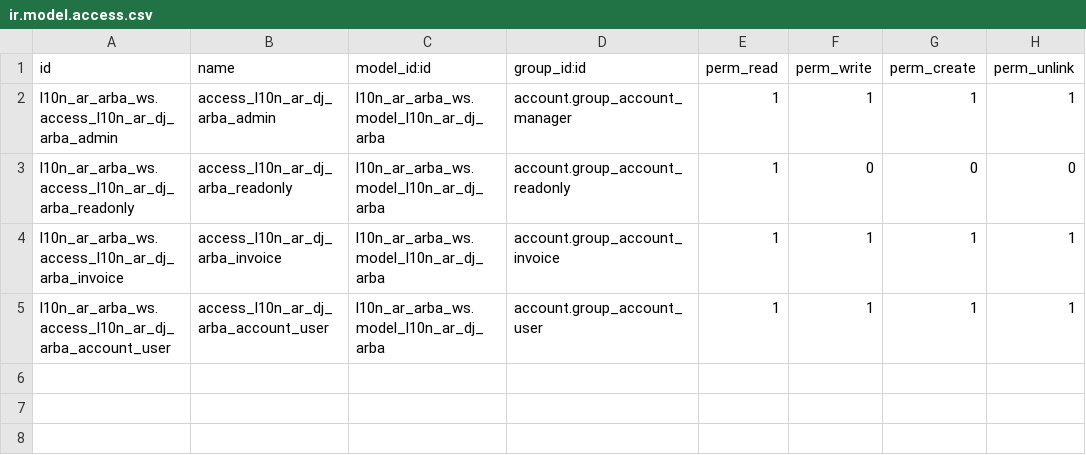
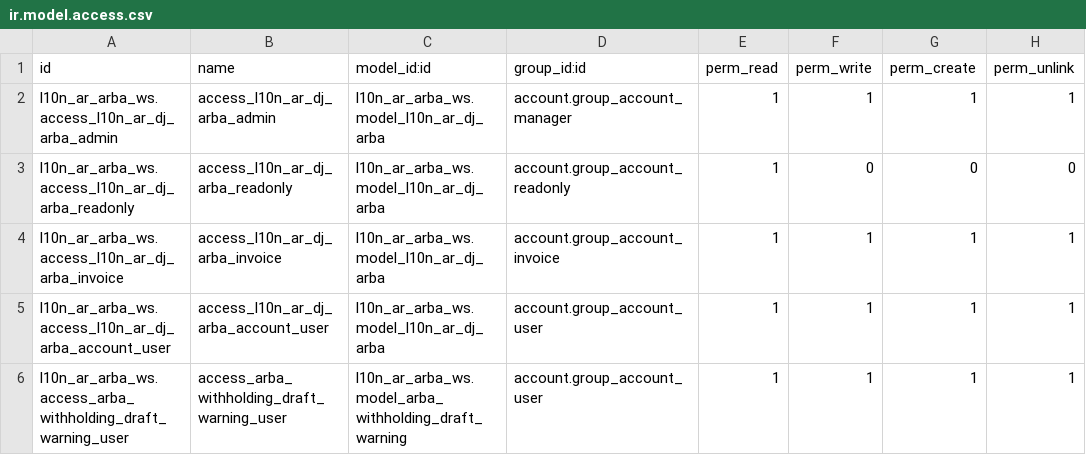
Before and after one commit to ingadhoc/odoo-argentina-ee, a CSV file: l10n_ar_arba_ws/security/ir.model.access.csv, drawn as a sheet.

Commit message:
[IMP] l10n_ar_arba_ws: add warning when trying to validate a draft withholding
closes ingadhoc/odoo-argentina-ee#990

X-original-commit: 4e1ba66d756c8c8b0892bbf800fb304627394a24
Signed-off-by: Katherine Zaoral - kz (#l10n) <kz@adhoc.com.ar>
Signed-off-by: Victoria Halac - hav (#l10n) <hav@adhoc.inc>

```diff
--- a/l10n_ar_arba_ws/security/ir.model.access.csv
+++ b/l10n_ar_arba_ws/security/ir.model.access.csv
@@ -5 +5,2 @@ l10n_ar_arba_ws.access_l10n_ar_dj_arba_invoice,access_l10n_ar_dj_arba_invoice,l1
 l10n_ar_arba_ws.access_l10n_ar_dj_arba_account_user,access_l10n_ar_dj_arba_account_user,l10n_ar_arba_ws.model_l10n_ar_dj_arba,account.group_account_user,1,1,1,1
+l10n_ar_arba_ws.access_arba_withholding_draft_warning_user,access_arba_withholding_draft_warning_user,l10n_ar_arba_ws.model_arba_withholding_draft_warning,account.group_account_user,1,1,1,1
```
Also changed, not shown: 7 other files.
